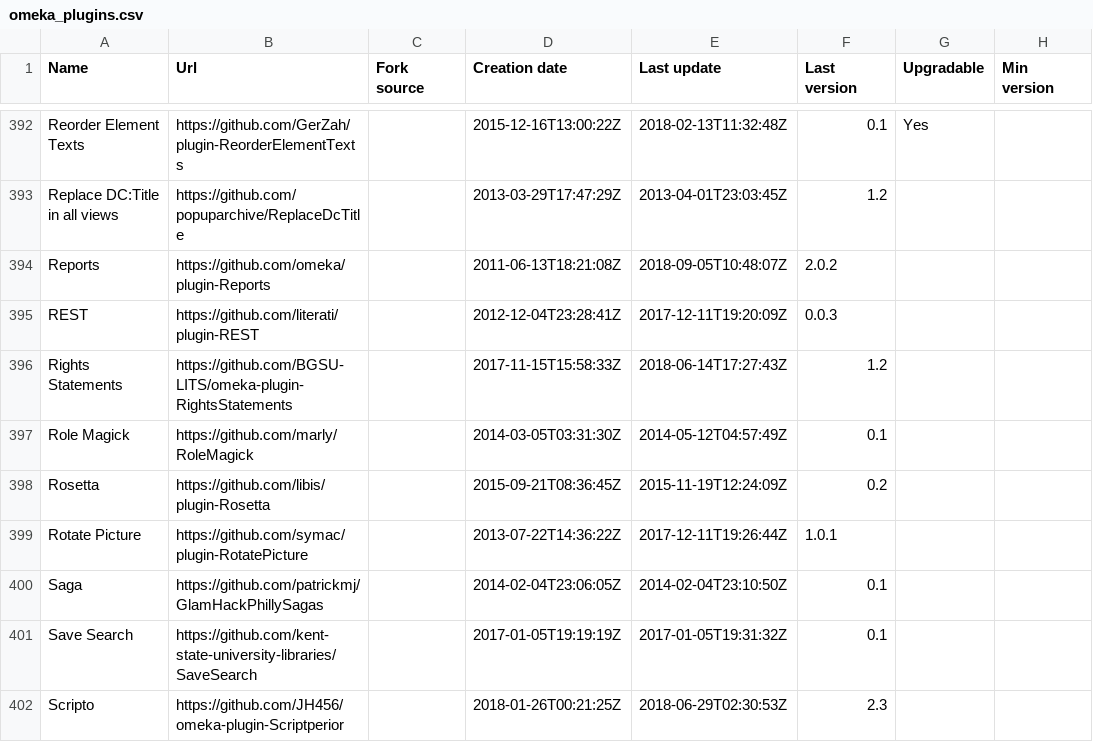
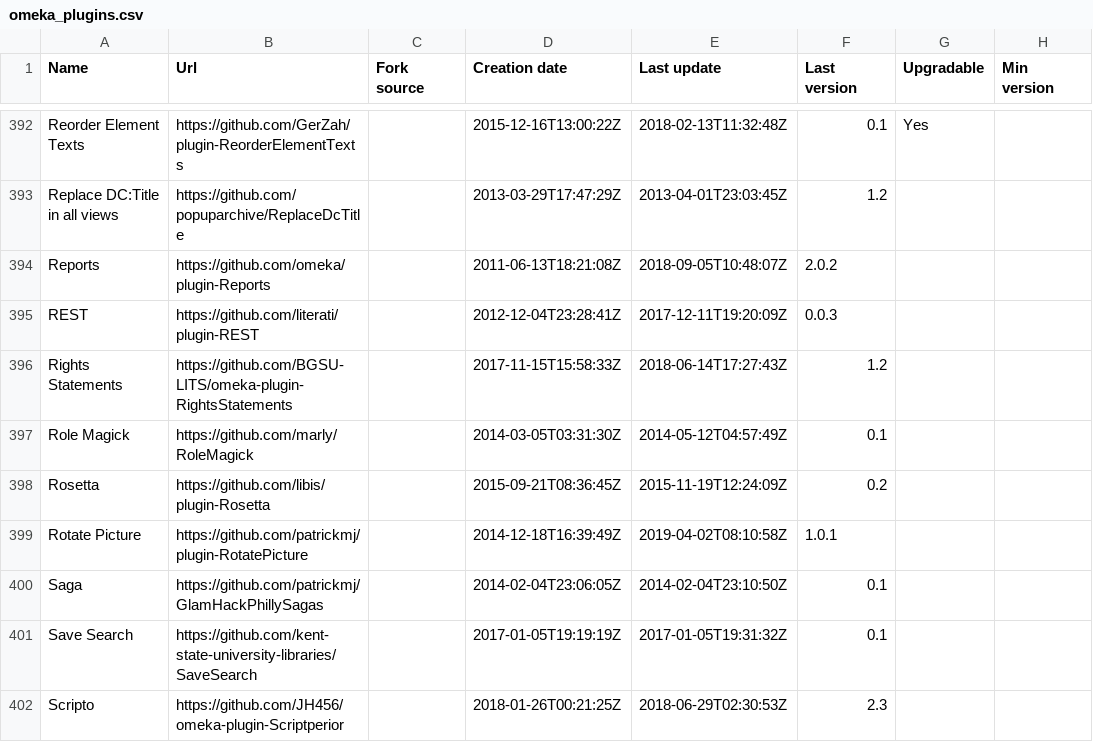
Before and after one commit to Daniel-KM/UpgradeToOmekaS, a CSV file: _data/omeka_plugins.csv, drawn as a sheet; only a part is shown, gaps mark what is left out; the diff covers the shown part only; the diff names each change by its address in the sheet, - before the commit and + after, or states it on an @@ line.

Commit message:
Updated lists.

```diff
--- a/_data/omeka_plugins.csv
+++ b/_data/omeka_plugins.csv
-B399 (Url): https://github.com/symac/plugin-RotatePicture
+B399 (Url): https://github.com/patrickmj/plugin-RotatePicture
-D399 (Creation date): 2013-07-22T14:36:22Z
+D399 (Creation date): 2014-12-18T16:39:49Z
-E399 (Last update): 2017-12-11T19:26:44Z
+E399 (Last update): 2019-04-02T08:10:58Z
```
Also changed, not shown: 1 added row and 13 edited cells elsewhere in this file, _data/omeka_s_modules.csv, _data/omeka_s_themes.csv, 2 other files.
